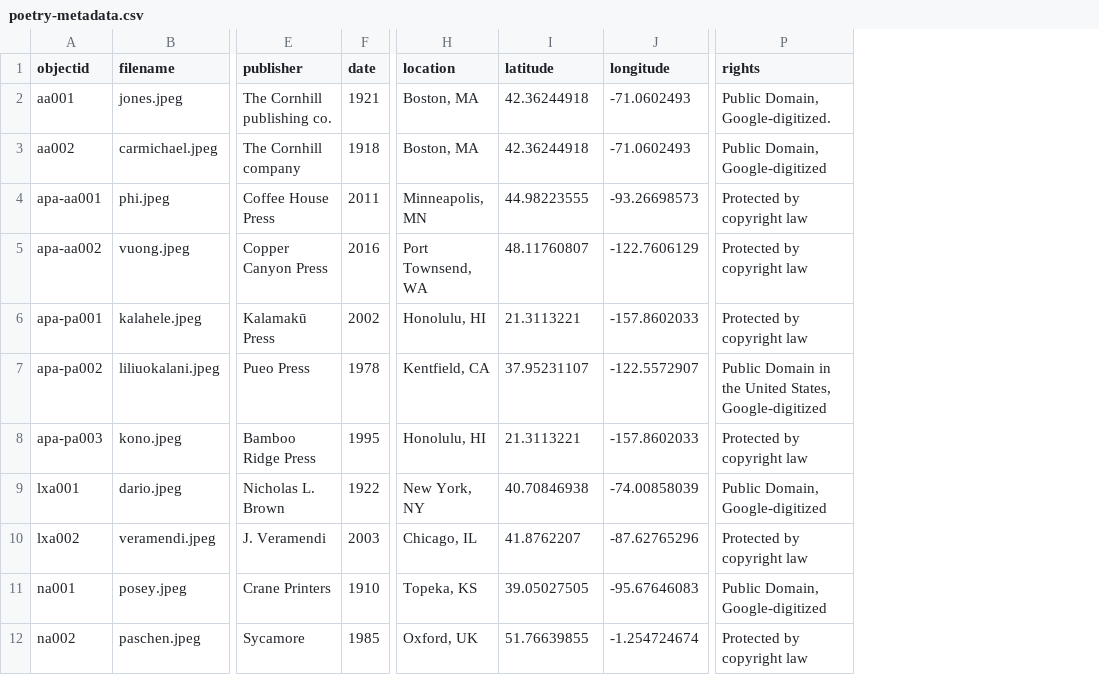
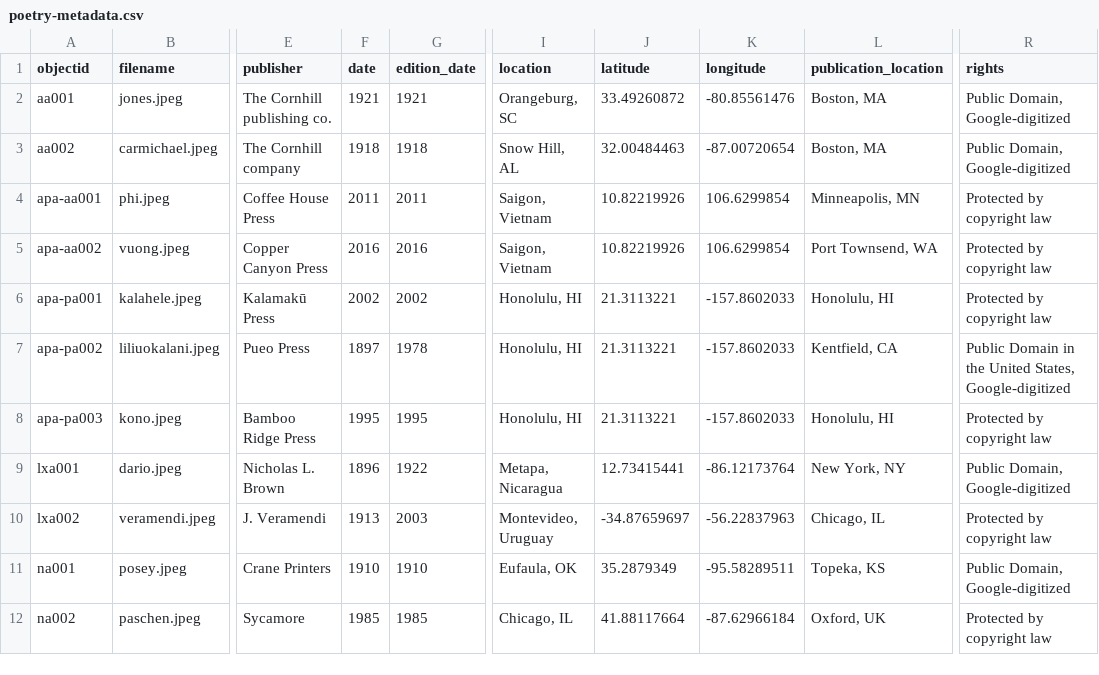
Before and after one commit to krorange/underrepresented-poetry, a CSV file: _data/poetry-metadata.csv, drawn as a sheet; only a part is shown, gaps mark what is left out; addresses are those after the commit; the diff names each change by its address in the sheet, - before the commit and + after, or states it on an @@ line.

Commit message:
Add files via upload

```diff
--- a/_data/poetry-metadata.csv
+++ b/_data/poetry-metadata.csv
+column G (edition_date), rows 2-12: 1921 | 1918 | 2011 | 2016 | 2002 | 1978 | 1995 | 1922 | 2003 | 1910 | 1985
+column L (publication_location), rows 2-12: Boston, MA | Boston, MA | Minneapolis, MN | Port Townsend, WA | Honolulu, HI | Kentfield, CA | Honolulu, HI | New York, NY | Chicago, IL | Topeka, KS | Oxford, UK
-I2 (location): Boston, MA
+I2 (location): Orangeburg, SC
-J2 (latitude): 42.36244918
+J2 (latitude): 33.49260872
-K2 (longitude): -71.0602493
+K2 (longitude): -80.85561476
-R2 (rights): Public Domain, Google-digitized.
+R2 (rights): Public Domain, Google-digitized
-I3 (location): Boston, MA
+I3 (location): Snow Hill, AL
-J3 (latitude): 42.36244918
+J3 (latitude): 32.00484463
-K3 (longitude): -71.0602493
+K3 (longitude): -87.00720654
-I4 (location): Minneapolis, MN
+I4 (location): Saigon, Vietnam
-J4 (latitude): 44.98223555
+J4 (latitude): 10.82219926
-K4 (longitude): -93.26698573
+K4 (longitude): 106.6299854
-I5 (location): Port Townsend, WA
+I5 (location): Saigon, Vietnam
-J5 (latitude): 48.11760807
+J5 (latitude): 10.82219926
-K5 (longitude): -122.7606129
+K5 (longitude): 106.6299854
-F7 (date): 1978
+F7 (date): 1897
-I7 (location): Kentfield, CA
+I7 (location): Honolulu, HI
-J7 (latitude): 37.95231107
+J7 (latitude): 21.3113221
-K7 (longitude): -122.5572907
+K7 (longitude): -157.8602033
-F9 (date): 1922
+F9 (date): 1896
-I9 (location): New York, NY
+I9 (location): Metapa, Nicaragua
-J9 (latitude): 40.70846938
+J9 (latitude): 12.73415441
-K9 (longitude): -74.00858039
+K9 (longitude): -86.12173764
-F10 (date): 2003
+F10 (date): 1913
-I10 (location): Chicago, IL
+I10 (location): Montevideo, Uruguay
-J10 (latitude): 41.8762207
+J10 (latitude): -34.87659697
-K10 (longitude): -87.62765296
+K10 (longitude): -56.22837963
-I11 (location): Topeka, KS
+I11 (location): Eufaula, OK
-J11 (latitude): 39.05027505
+J11 (latitude): 35.2879349
-K11 (longitude): -95.67646083
+K11 (longitude): -95.58289511
-I12 (location): Oxford, UK
+I12 (location): Chicago, IL
-J12 (latitude): 51.76639855
+J12 (latitude): 41.88117664
-K12 (longitude): -1.254724674
+K12 (longitude): -87.62966184
```
